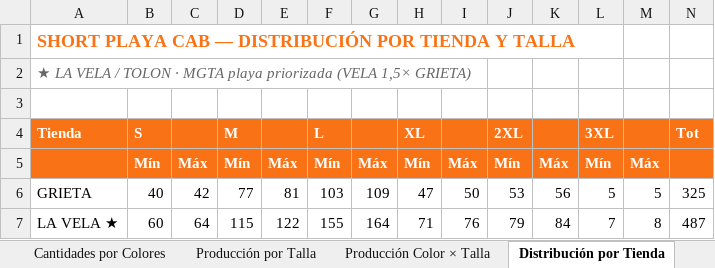
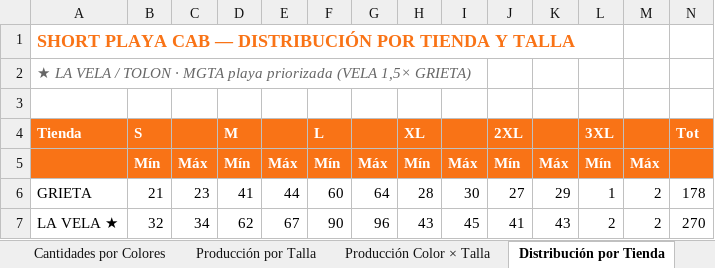
Before and after one commit to scm-svg/Data-Analyst, an Excel workbook: SHORT_PLAYA_CAB_Cantidades_Sugeridas_Proyecciones.xlsx, sheet Distribución por Tienda, drawn as a sheet; only a part is shown; values as stored, in another font and other column widths than the file's, no borders; the diff covers the shown part only; the diff names each change by its address in the sheet, - before the commit and + after, or states it on an @@ line.

```diff
--- a/SHORT_PLAYA_CAB_Cantidades_Sugeridas_Proyecciones.xlsx (sheet Distribución por Tienda)
+++ b/SHORT_PLAYA_CAB_Cantidades_Sugeridas_Proyecciones.xlsx (sheet Distribución por Tienda)
-B6: 40
+B6: 21
-C6: 42
+C6: 23
-D6: 77
+D6: 41
-E6: 81
+E6: 44
-F6: 103
+F6: 60
-G6: 109
+G6: 64
-H6: 47
+H6: 28
-I6: 50
+I6: 30
-J6: 53
+J6: 27
-K6: 56
+K6: 29
-L6: 5
+L6: 1
-M6: 5
+M6: 2
-N6: 325
+N6: 178
-B7: 60
+B7: 32
-C7: 64
+C7: 34
-D7: 115
+D7: 62
-E7: 122
+E7: 67
-F7: 155
+F7: 90
-G7: 164
+G7: 96
-H7: 71
+H7: 43
-I7: 76
+I7: 45
-J7: 79
+J7: 41
-K7: 84
+K7: 43
-L7: 7
+L7: 2
-M7: 8
+M7: 2
-N7: 487
+N7: 270
```
Also changed, not shown: 77 edited cells elsewhere in this sheet, sheet Producción Color × Talla, sheet Cantidades por Colores, sheet Uso de Tela Short Playa, sheet Producción por Talla, 2 other files.
